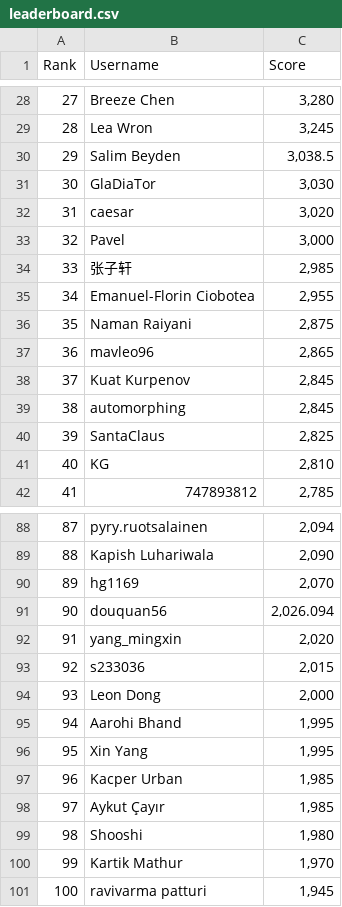
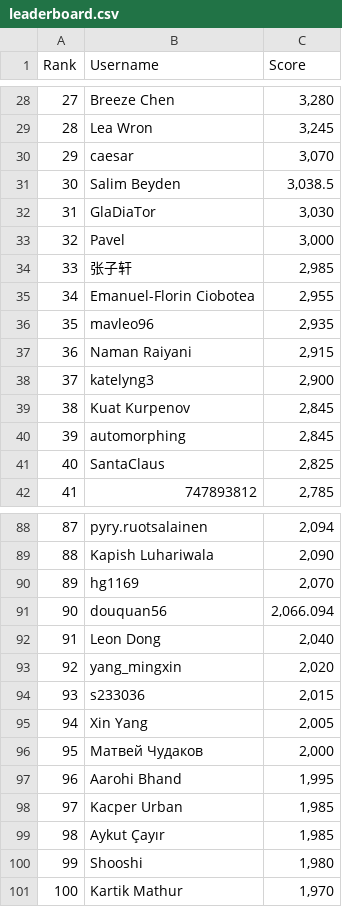
Before and after one commit to silvermete0r/deepml-top, a CSV file: leaderboard.csv, drawn as a sheet; only a part is shown, gaps mark what is left out; removed rows and columns are numbered as before the commit, all else as after; the diff covers the shown part only; the diff names each change by its address in the sheet, - before the commit and + after, or states it on an @@ line.

```diff
--- a/leaderboard.csv
+++ b/leaderboard.csv
@@ column A (Rank) renumbered between rows 13 and 101 @@
+row 30: 29 | caesar | 3,070
-row 32: 31 | caesar | 3,020
-row 36: 35 | Naman Raiyani | 2,875
-C36 (Score): 2,865
+C36 (Score): 2,935
+row 37: 36 | Naman Raiyani | 2,915
+row 38: 37 | katelyng3 | 2,900
-row 41: 40 | KG | 2,810
-C91 (Score): 2,026.094
+C91 (Score): 2,066.094
+row 92: 91 | Leon Dong | 2,040
+row 95: 94 | Xin Yang | 2,005
-B96 (Username): Leon Dong
+B96 (Username): Матвей Чудаков
-row 96: 95 | Xin Yang | 1,995
-row 101: 100 | ravivarma patturi | 1,945
```
Also changed, not shown: 5 added rows, 5 removed rows and 4 edited cells elsewhere in this file, 2 other files.
